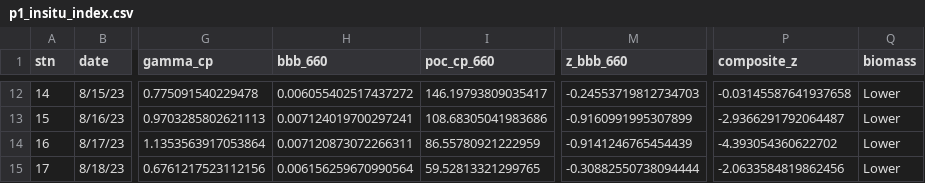
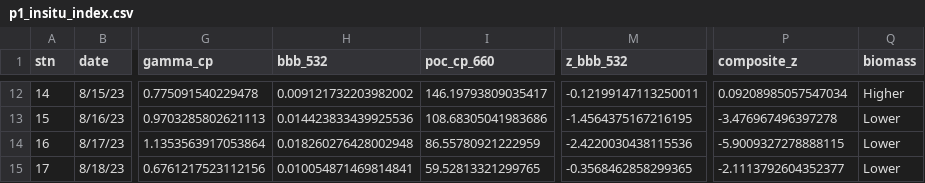
Before and after one commit to nbaetge/oceprf_smokeonthewater, a CSV file: prod/p1_insitu_index.csv, drawn as a sheet; only a part is shown, gaps mark what is left out; the diff covers the shown part only; the diff names each change by its address in the sheet, - before the commit and + after, or states it on an @@ line.

```diff
--- a/prod/p1_insitu_index.csv
+++ b/prod/p1_insitu_index.csv
-H1: bbb_660
+H1: bbb_532
-M1: z_bbb_660
+M1: z_bbb_532
-H12 (bbb_532): 0.006055402517437272
+H12 (bbb_532): 0.009121732203982002
-M12 (z_bbb_532): -0.24553719812734703
+M12 (z_bbb_532): -0.12199147113250011
-P12 (composite_z): -0.03145587641937658
+P12 (composite_z): 0.09208985057547034
-Q12 (biomass): Lower
+Q12 (biomass): Higher
-H13 (bbb_532): 0.007124019700297241
+H13 (bbb_532): 0.014423833439925536
-M13 (z_bbb_532): -0.9160991995307899
+M13 (z_bbb_532): -1.4564375167216195
-P13 (composite_z): -2.9366291792064487
+P13 (composite_z): -3.476967496397278
-H14 (bbb_532): 0.007120873072266311
+H14 (bbb_532): 0.018260276428002948
-M14 (z_bbb_532): -0.9141246765454439
+M14 (z_bbb_532): -2.4220030438115536
-P14 (composite_z): -4.393054360622702
+P14 (composite_z): -5.9009327278888115
-H15 (bbb_532): 0.006156259670990564
+H15 (bbb_532): 0.010054871469814841
-M15 (z_bbb_532): -0.30882550738094444
+M15 (z_bbb_532): -0.3568462858299365
-P15 (composite_z): -2.0633584819862456
+P15 (composite_z): -2.1113792604352377
```
Also changed, not shown: 31 edited cells elsewhere in this file, prod/p1_insitu_biooptics.csv, prod/p5_bacteria_dom_exps.csv, 21 other files.
